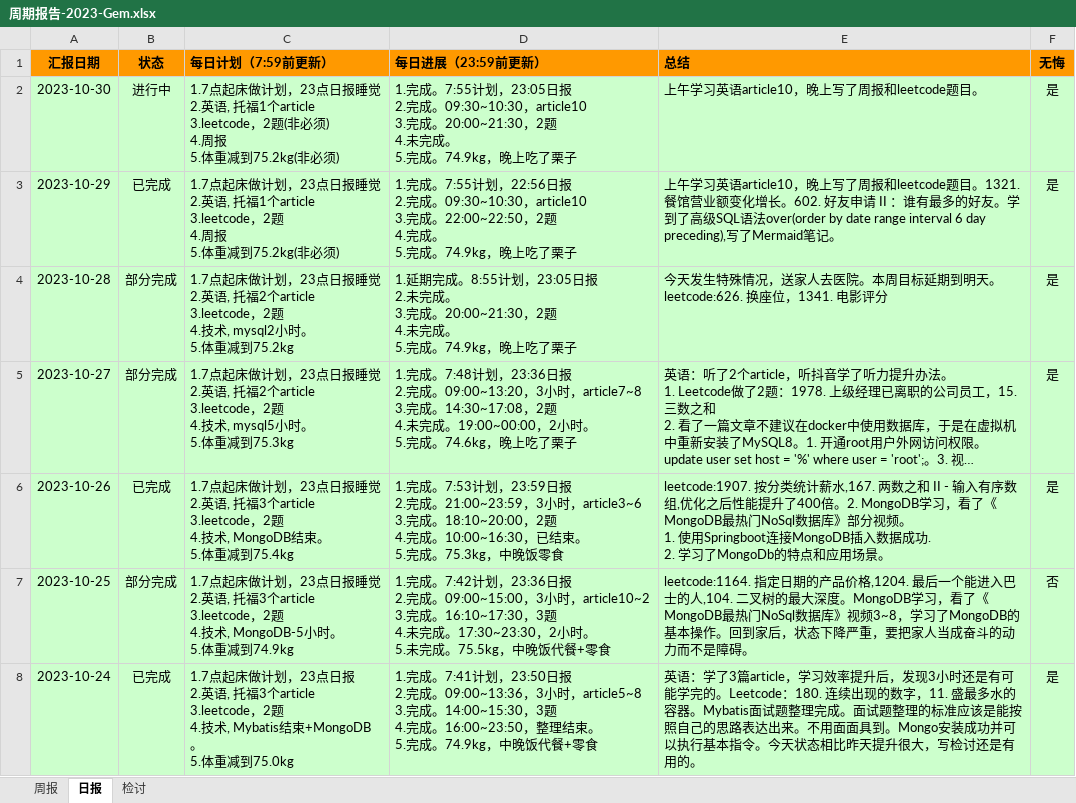
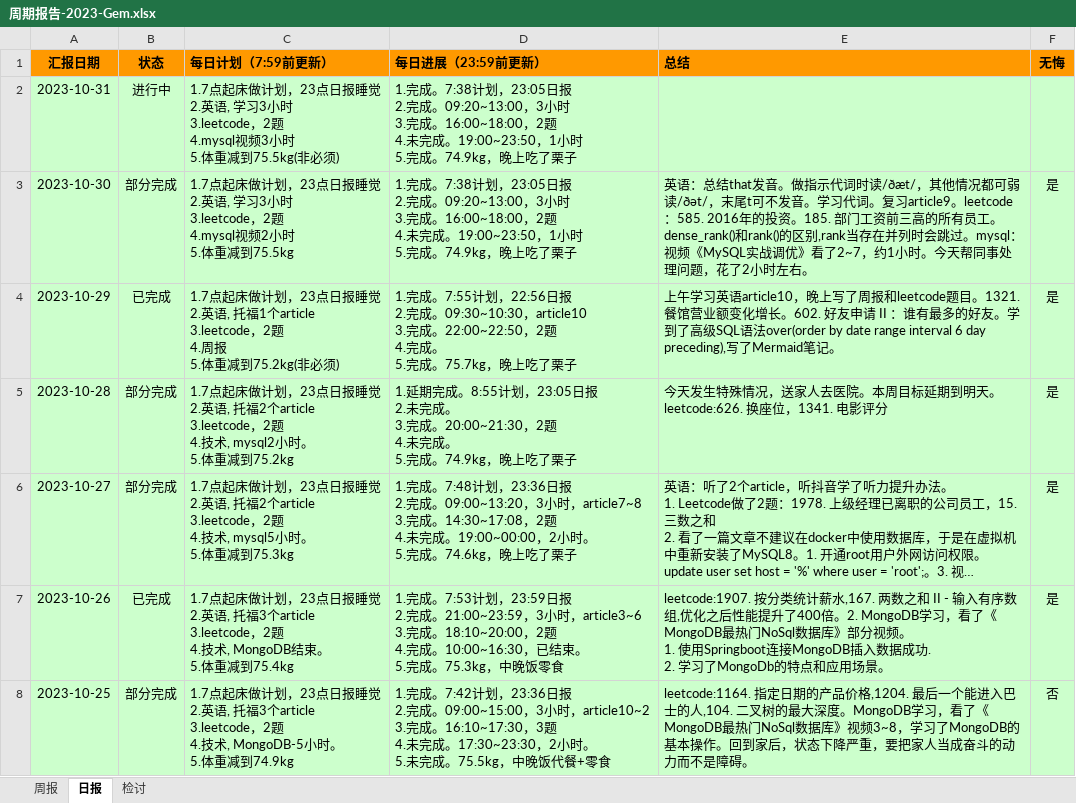
Before and after one commit to namelessmyth/beFreeCoder, an Excel workbook: report/周期报告-2023-Gem.xlsx, sheet 日报, drawn as a sheet; only a part is shown; the shorter side is filled out with more unchanged rows; long unchanged cells end in …; values as stored, in another font and other column widths than the file's, no borders; conditional formats not drawn; addresses are those after the commit; ↵ is a line break in a cell; the diff names each change by its address in the sheet, - before the commit and + after, or states it on an @@ line.

Commit message:
1. 今天Leetcode做了2题：585. 2016年的投资。185. 部门工资前三高的所有员工。    1. dense_rank()和rank()的区别,rank当存在并列时会跳过。 2. 视频《MySQL实战调优》看了2~7，约1小时。    1. 学习了show profile 命令如何显示其他类型的信息。    2. 学习 performace schema的特点，入门，关闭方式。重要配置表的相关说明。    3. show processlist; 使用    4. 数据类型优化，更小的通常更好，通过案例发现：虽然数据文件大小一样，但是占用空间不一样。    5. 越简单越好，int比string更好，日期比string更好。    6. 尽量避免使用null。

```diff
--- a/report/周期报告-2023-Gem.xlsx (sheet 日报)
+++ b/report/周期报告-2023-Gem.xlsx (sheet 日报)
+row 2: 2023-10-31 | 进行中 | 1.7点起床做计划，23点日报睡觉 ↵ 2.英语, 学习3小时 ↵ 3.leetcode，2题 ↵ 4.mysql视频3小时 ↵ 5.体重减到75.5kg(非必须) | 1.完成。7:38计划，23:05日报 ↵ 2.完成。09:20~13:00，3小时 ↵ 3.完成。16:00~18:00，2题 ↵ 4.未完成。19:00~23:50，1小时 ↵ 5.完成。74.9kg，晚上吃了栗子
-B3 (状态): 进行中
+B3 (状态): 部分完成
-C3 (每日计划（7:59前更新）): …2.英语, 托福1个article ↵ 3.leetcode，2题(非必须) ↵ 4.周报 ↵ 5.体重减到75.2kg(非必须)
+C3 (每日计划（7:59前更新）): …2.英语, 学习3小时 ↵ 3.leetcode，2题 ↵ 4.mysql视频2小时 ↵ 5.体重减到75.5kg
-D3 (每日进展（23:59前更新）): 1.完成。7:55计划，23:05日报 ↵ 2.完成。09:30~10:30，article10 ↵ 3.完成。20:00~21:30，2题 ↵ 4.未完成。 ↵ 5.完成…
+D3 (每日进展（23:59前更新）): 1.完成。7:38计划，23:05日报 ↵ 2.完成。09:20~13:00，3小时 ↵ 3.完成。16:00~18:00，2题 ↵ 4.未完成。19:00~23:50，1小时 ↵ 5.完成…
-E3 (总结): 上午学习英语article10，晚上写了周报和leetcode题目。
+E3 (总结): 英语：总结that发音。做指示代词时读/ðæt/，其他情况都可弱读/ðət/，末尾t可不发音。学习代词。复习article9。leetcode：585. 2016年的投资。185. 部门工资前三高的所有员工。dense_rank()和rank()的区别,rank当存在并列时会跳过。mysql：视频《MySQL实战调优》看了2~7，约1小时。今天帮同事处理问题，花了2小时左右。
-D4 (每日进展（23:59前更新）): …5.完成。74.9kg，晚上吃…
+D4 (每日进展（23:59前更新）): …5.完成。75.7kg，晚上吃…
```
Also changed, not shown: sheet 周报, 3 other files.
